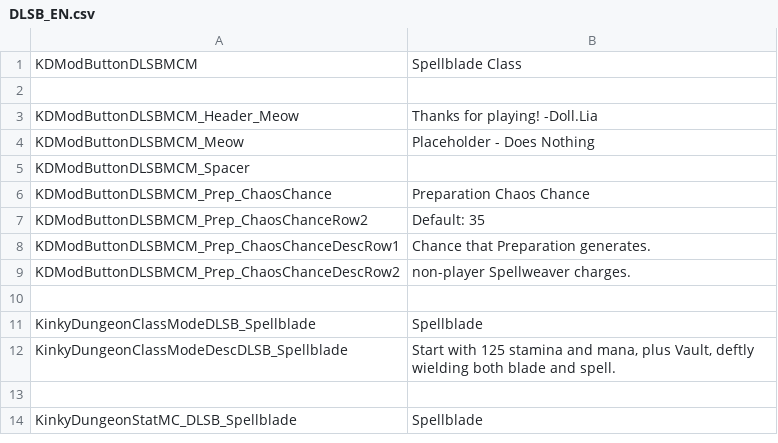
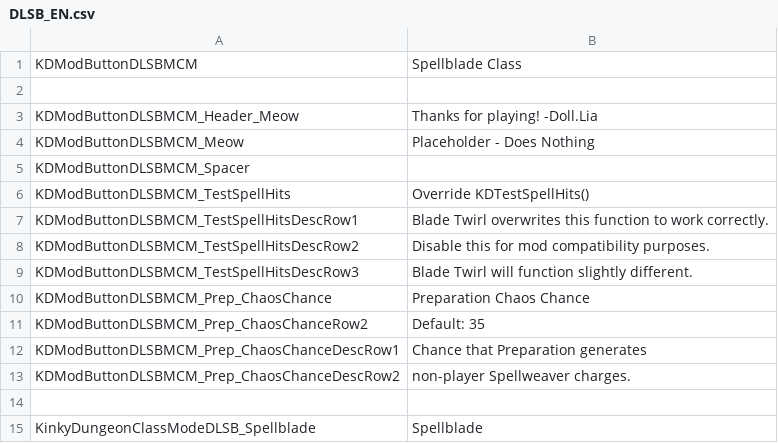
Before and after one commit to dollliandra/DollLiaSpellblade, a CSV file: Translations/DLSB_EN.csv, drawn as a sheet; only a part is shown; the shorter side is filled out with more unchanged rows.

Commit message:
Blade Twirl without 9999 block workaround.

```diff
--- a/Translations/DLSB_EN.csv
+++ b/Translations/DLSB_EN.csv
@@ -5,5 +5,9 @@ KDModButtonDLSBMCM_Meow,"Placeholder - Does Nothing"
 KDModButtonDLSBMCM_Spacer,""
+KDModButtonDLSBMCM_TestSpellHits,"Override KDTestSpellHits()"
+KDModButtonDLSBMCM_TestSpellHitsDescRow1,"Blade Twirl overwrites this function to work correctly."
+KDModButtonDLSBMCM_TestSpellHitsDescRow2,"Disable this for mod compatibility purposes."
+KDModButtonDLSBMCM_TestSpellHitsDescRow3,"Blade Twirl will function slightly different."
 KDModButtonDLSBMCM_Prep_ChaosChance,"Preparation Chaos Chance"
 KDModButtonDLSBMCM_Prep_ChaosChanceRow2,"Default: 35 "
-KDModButtonDLSBMCM_Prep_ChaosChanceDescRow1,"Chance that Preparation generates."
+KDModButtonDLSBMCM_Prep_ChaosChanceDescRow1,"Chance that Preparation generates"
 KDModButtonDLSBMCM_Prep_ChaosChanceDescRow2," non-player Spellweaver charges."
```
Also changed, not shown: 2 other files.
